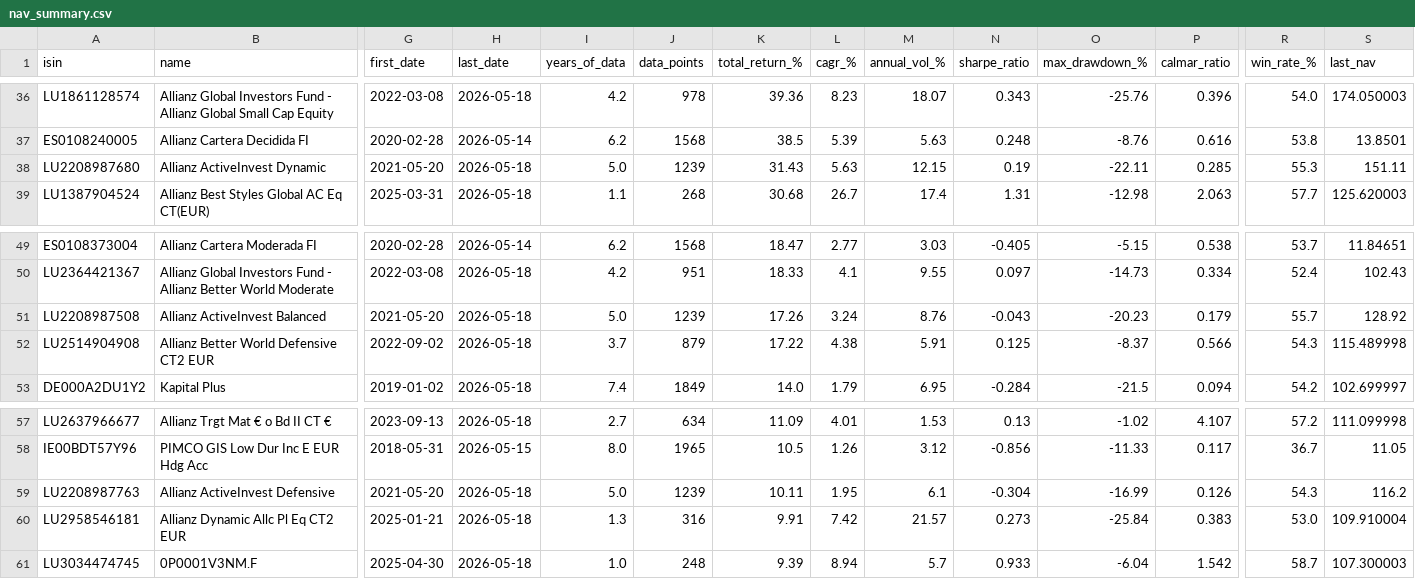
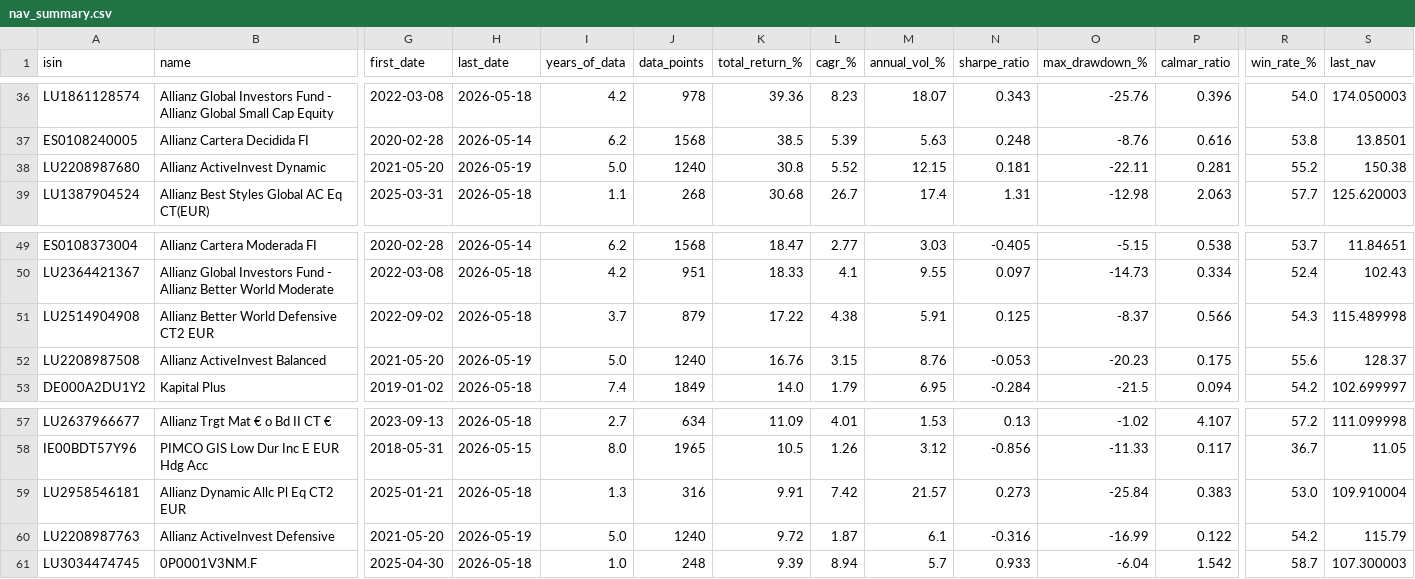
Before and after one commit to aleixtrull/allianz-fund-terminal, a CSV file: data/nav_summary.csv, drawn as a sheet; only a part is shown, gaps mark what is left out; removed rows and columns are numbered as before the commit, all else as after; rows hold the shown columns only; the diff names each change by its address in the sheet, - before the commit and + after, or states it on an @@ line.

```diff
--- a/data/nav_summary.csv
+++ b/data/nav_summary.csv
-H38 (last_date): 2026-05-18
+H38 (last_date): 2026-05-19
-J38 (data_points): 1239
+J38 (data_points): 1240
-K38 (total_return_%): 31.43
+K38 (total_return_%): 30.8
-L38 (cagr_%): 5.63
+L38 (cagr_%): 5.52
-N38 (sharpe_ratio): 0.19
+N38 (sharpe_ratio): 0.181
-P38 (calmar_ratio): 0.285
+P38 (calmar_ratio): 0.281
-R38 (win_rate_%): 55.3
+R38 (win_rate_%): 55.2
-S38 (last_nav): 151.11
+S38 (last_nav): 150.38
-row 51: LU2208987508 | Allianz ActiveInvest Balanced | 2021-05-20 | 2026-05-18 | 5.0 | 1239 | 17.26 | 3.24 | 8.76 | -0.043 | -20.23 | 0.179 | 55.7 | 128.92
+row 52: LU2208987508 | Allianz ActiveInvest Balanced | 2021-05-20 | 2026-05-19 | 5.0 | 1240 | 16.76 | 3.15 | 8.76 | -0.053 | -20.23 | 0.175 | 55.6 | 128.37
-row 59: LU2208987763 | Allianz ActiveInvest Defensive | 2021-05-20 | 2026-05-18 | 5.0 | 1239 | 10.11 | 1.95 | 6.1 | -0.304 | -16.99 | 0.126 | 54.3 | 116.2
+row 60: LU2208987763 | Allianz ActiveInvest Defensive | 2021-05-20 | 2026-05-19 | 5.0 | 1240 | 9.72 | 1.87 | 6.1 | -0.316 | -16.99 | 0.122 | 54.2 | 115.79
```
Also changed, not shown: 1 other file.
